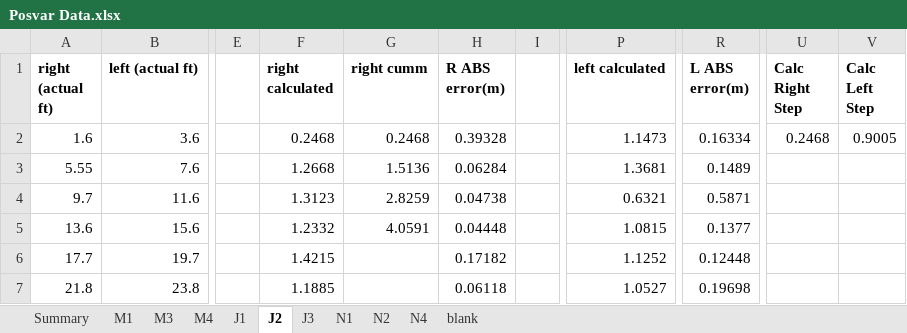
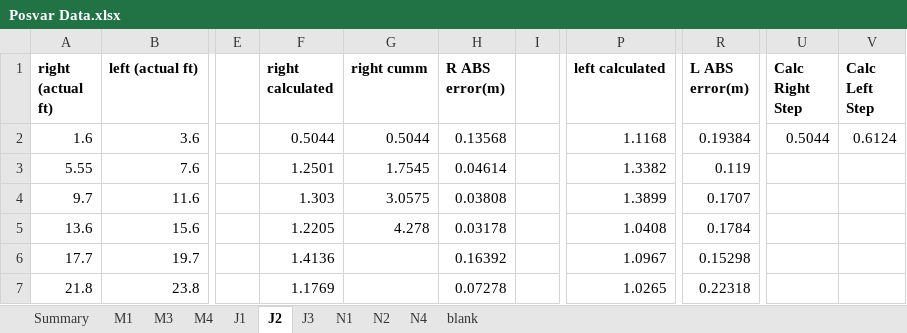
Before and after one commit to JFang1/1896_project, an Excel workbook: Posvar Data.xlsx, sheet J2, drawn as a sheet; only a part is shown, gaps mark what is left out; values as stored, in another font and other column widths than the file's, no borders; the diff covers the shown part only; the diff names each change by its address in the sheet, - before the commit and + after, or states it on an @@ line.

```diff
--- a/Posvar Data.xlsx (sheet J2)
+++ b/Posvar Data.xlsx (sheet J2)
-F2 (right calculated): 0.2468
+F2 (right calculated): 0.5044
-G2 (right cumm): 0.2468
+G2 (right cumm): 0.5044
-H2 (R ABS error(m)): 0.39328
+H2 (R ABS error(m)): 0.13568
-P2 (left calculated): 1.1473
+P2 (left calculated): 1.1168
-R2 (L ABS error(m)): 0.16334
+R2 (L ABS error(m)): 0.19384
-U2 (Calc Right Step): 0.2468
+U2 (Calc Right Step): 0.5044
-V2 (Calc Left Step): 0.9005
+V2 (Calc Left Step): 0.6124
-F3 (right calculated): 1.2668
+F3 (right calculated): 1.2501
-G3 (right cumm): 1.5136
+G3 (right cumm): 1.7545
-H3 (R ABS error(m)): 0.06284
+H3 (R ABS error(m)): 0.04614
-P3 (left calculated): 1.3681
+P3 (left calculated): 1.3382
-R3 (L ABS error(m)): 0.1489
+R3 (L ABS error(m)): 0.119
-F4 (right calculated): 1.3123
+F4 (right calculated): 1.303
-G4 (right cumm): 2.8259
+G4 (right cumm): 3.0575
-H4 (R ABS error(m)): 0.04738
+H4 (R ABS error(m)): 0.03808
-P4 (left calculated): 0.6321
+P4 (left calculated): 1.3899
-R4 (L ABS error(m)): 0.5871
+R4 (L ABS error(m)): 0.1707
-F5 (right calculated): 1.2332
+F5 (right calculated): 1.2205
-G5 (right cumm): 4.0591
+G5 (right cumm): 4.278
-H5 (R ABS error(m)): 0.04448
+H5 (R ABS error(m)): 0.03178
-P5 (left calculated): 1.0815
+P5 (left calculated): 1.0408
-R5 (L ABS error(m)): 0.1377
+R5 (L ABS error(m)): 0.1784
-F6 (right calculated): 1.4215
+F6 (right calculated): 1.4136
-H6 (R ABS error(m)): 0.17182
+H6 (R ABS error(m)): 0.16392
-P6 (left calculated): 1.1252
+P6 (left calculated): 1.0967
-R6 (L ABS error(m)): 0.12448
+R6 (L ABS error(m)): 0.15298
-F7 (right calculated): 1.1885
+F7 (right calculated): 1.1769
-H7 (R ABS error(m)): 0.06118
+H7 (R ABS error(m)): 0.07278
-P7 (left calculated): 1.0527
+P7 (left calculated): 1.0265
-R7 (L ABS error(m)): 0.19698
+R7 (L ABS error(m)): 0.22318
```
Also changed, not shown: 80 edited cells elsewhere in this sheet, sheet M1, sheet N1, sheet J3, sheet J1, sheet M4, sheet M3, 2 more sheets.
